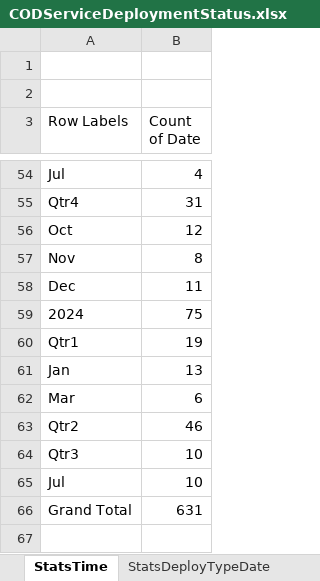
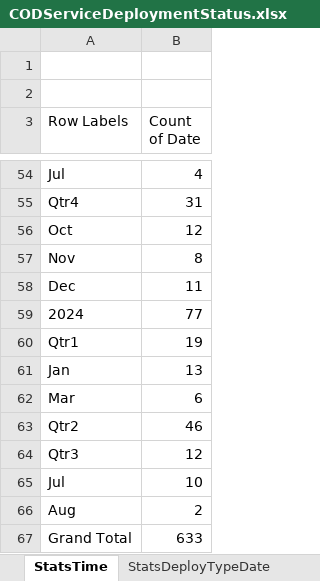
Before and after one commit to UGA-ITOSHumanitarianGIS/mapservicedoc, an Excel workbook: Data/CODServiceDeploymentStatus.xlsx, sheet StatsTime, drawn as a sheet; only a part is shown, gaps mark what is left out; values as stored, in another font and other column widths than the file's, no borders; charts and pictures not drawn; addresses are those after the commit; the diff names each change by its address in the sheet, - before the commit and + after, or states it on an @@ line.

```diff
--- a/Data/CODServiceDeploymentStatus.xlsx (sheet StatsTime)
+++ b/Data/CODServiceDeploymentStatus.xlsx (sheet StatsTime)
-B59 (Count of Date): 75
+B59 (Count of Date): 77
+row 64: Qtr3 | 12
@@ column A (Row Labels) renumbered between rows 65 and 66 @@
-B66 (Count of Date): 10
+B66 (Count of Date): 2
-B67 (Count of Date): 631
+B67 (Count of Date): 633
```
Also changed, not shown: sheet Service Deployment History, sheet StatsDeployTypeDate.
